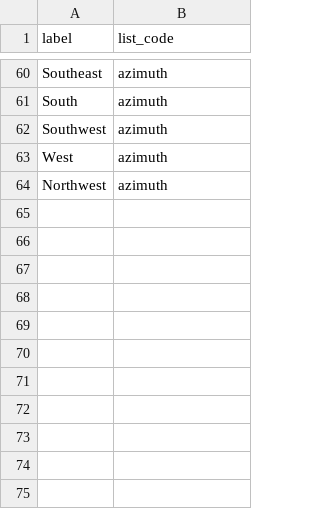
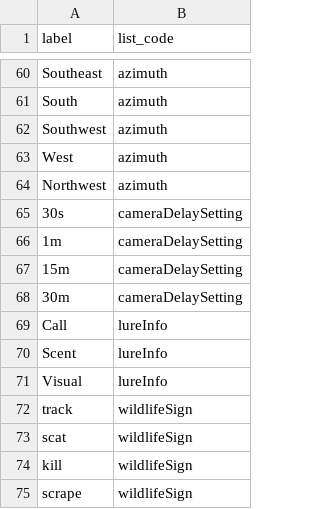
Before and after one commit to catconservancy/ccc-login, a CSV file: src/main/resources/data_load/LookupOptions.csv, drawn as a sheet; only a part is shown, gaps mark what is left out.

Commit message:
camera monitor log work

```diff
--- a/src/main/resources/data_load/LookupOptions.csv
+++ b/src/main/resources/data_load/LookupOptions.csv
@@ -64 +64,12 @@ West,azimuth
 Northwest,azimuth
+30s,cameraDelaySetting
+1m,cameraDelaySetting
+15m,cameraDelaySetting
+30m,cameraDelaySetting
+Call,lureInfo
+Scent,lureInfo
+Visual,lureInfo
+track,wildlifeSign
+scat,wildlifeSign
+kill,wildlifeSign
+scrape,wildlifeSign
```
Also changed, not shown: 7 other files.
